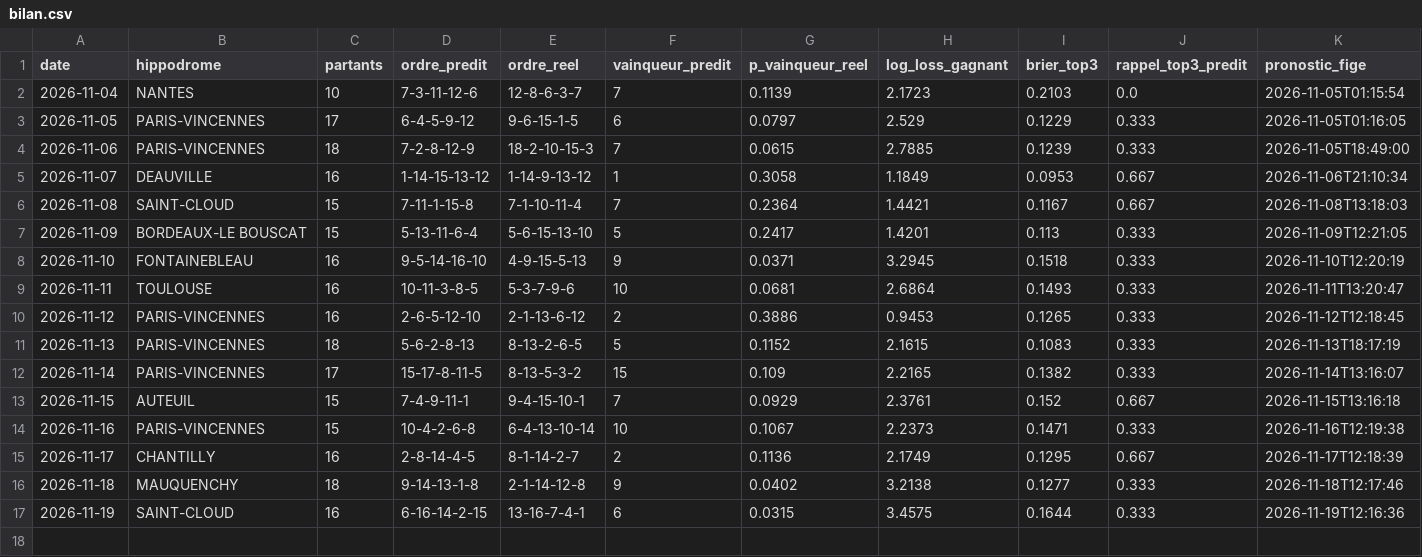
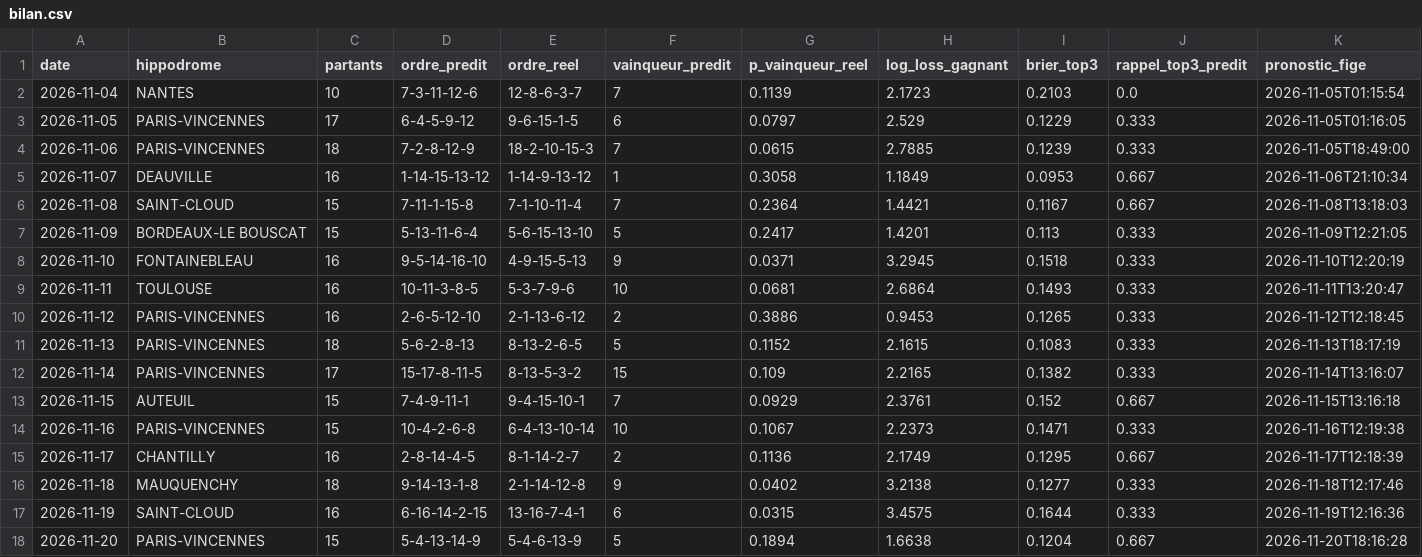
Before and after one commit to irrever/c-kdo-test, a CSV file: quinte/journal/bilan.csv, drawn as a sheet; only a part is shown; rows hold the shown columns only; the diff names each change by its address in the sheet, - before the commit and + after, or states it on an @@ line.

```diff
--- a/quinte/journal/bilan.csv
+++ b/quinte/journal/bilan.csv
+row 18: 2026-11-20 | PARIS-VINCENNES | 15 | 5-4-13-14-9 | 5-4-6-13-9 | 5 | 0.1894 | 1.6638 | 0.1204 | 0.667 | 2026-11-20T18:16:28
```
Also changed, not shown: quinte/journal/chevaux.csv, 4 other files.
